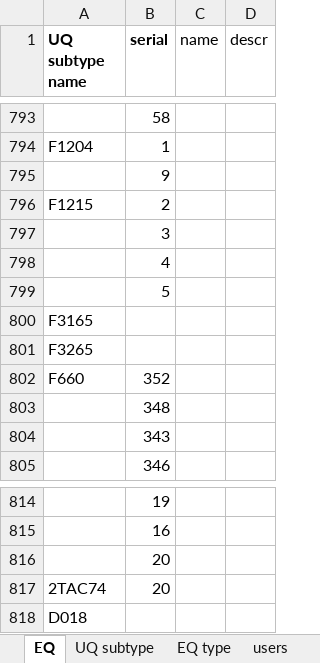
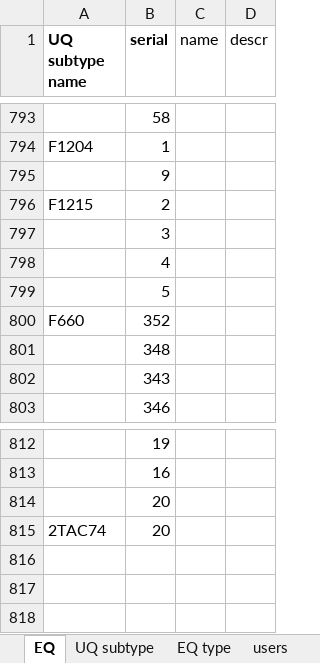
Before and after one commit to carlquistb/CaseBook, an Excel workbook: bubbles.xlsx, sheet EQ, drawn as a sheet; only a part is shown, gaps mark what is left out; values as stored, in another font and other column widths than the file's, no borders; the diff names each change by its address in the sheet, - before the commit and + after, or states it on an @@ line.

```diff
--- a/bubbles.xlsx (sheet EQ)
+++ b/bubbles.xlsx (sheet EQ)
-row 800: F3165
-row 801: F3265
-row 818: D018
```
Also changed, not shown: sheet UQ subtype, sheet rentals, sheet users, sheet EQ type, sheet roles, other sheet tabs.
